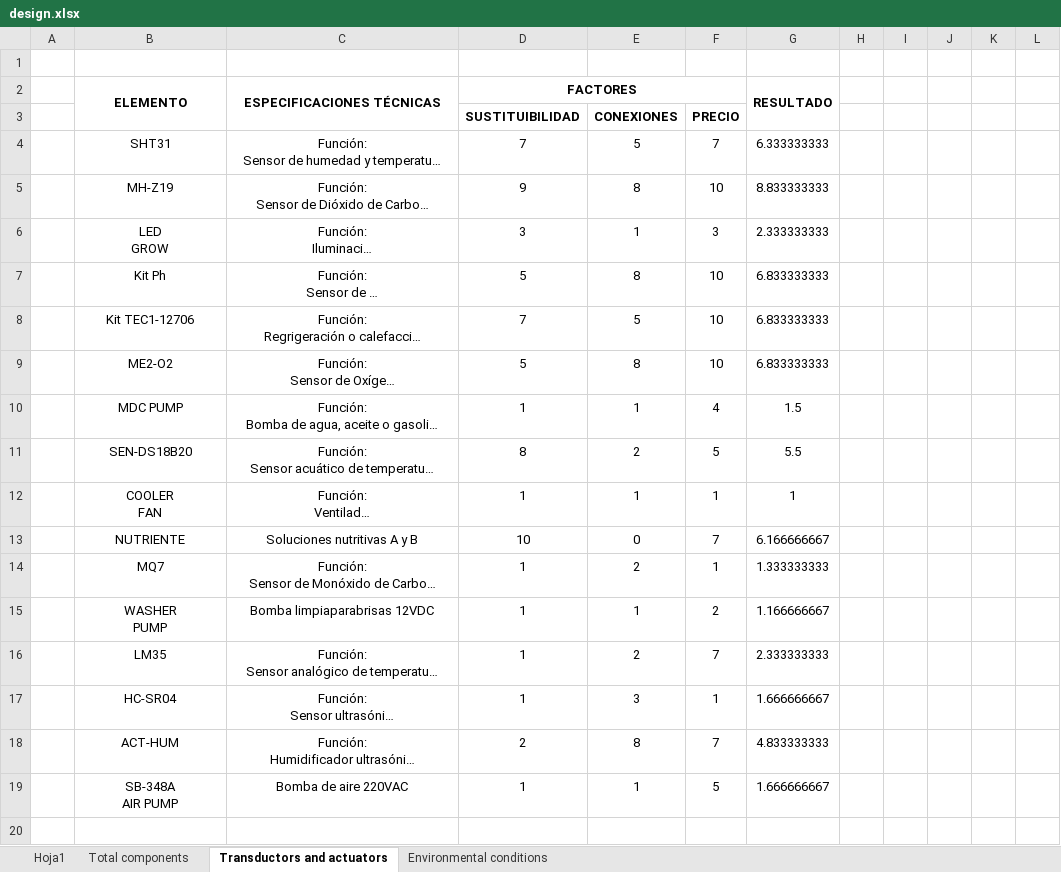
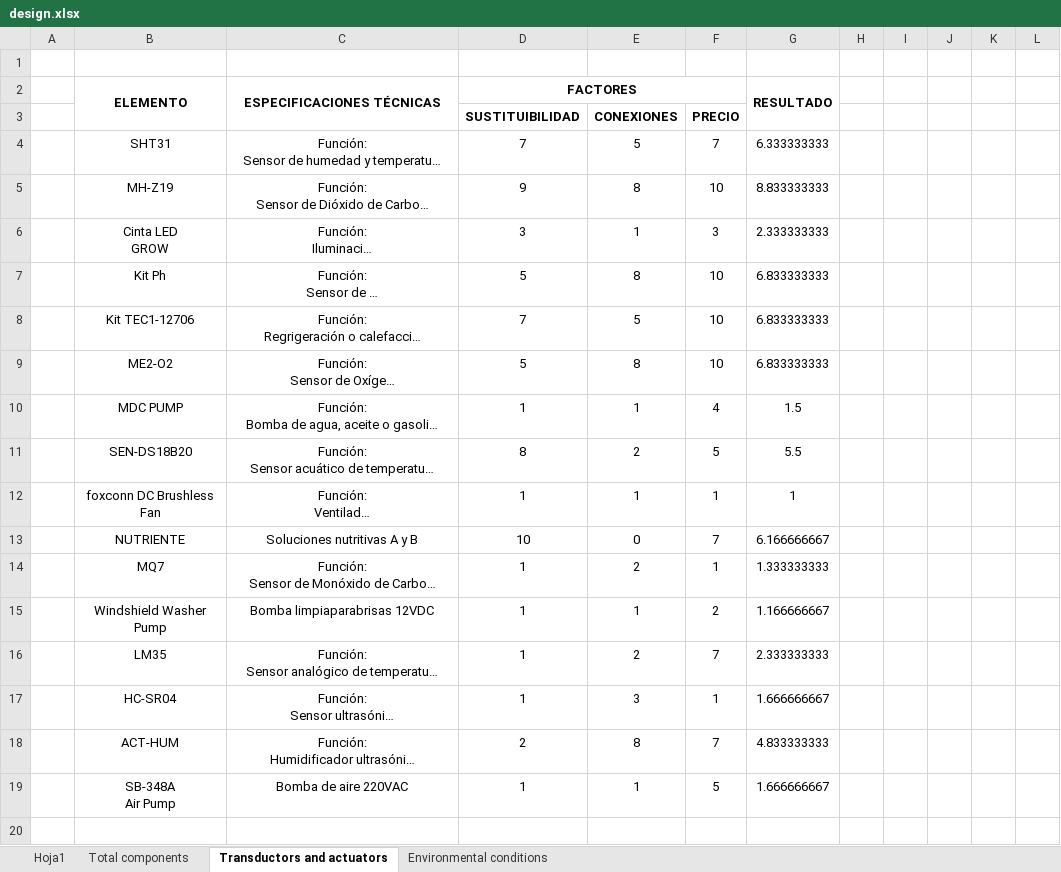
Before and after one commit to llaksa/raphi, an Excel workbook: raphi-paper/design.xlsx, sheet Transductors and actuators, drawn as a sheet; only a part is shown; long unchanged cells end in …; values as stored, in another font and other column widths than the file's, no borders; ↵ is a line break in a cell; the diff names each change by its address in the sheet, - before the commit and + after, or states it on an @@ line.

```diff
--- a/raphi-paper/design.xlsx (sheet Transductors and actuators)
+++ b/raphi-paper/design.xlsx (sheet Transductors and actuators)
-B6 (ELEMENTO): LED ↵ GROW
+B6 (ELEMENTO): Cinta LED ↵ GROW
-B12 (ELEMENTO): COOLER ↵ FAN
+B12 (ELEMENTO): foxconn DC Brushless Fan
-B15 (ELEMENTO): WASHER ↵ PUMP
+B15 (ELEMENTO): Windshield Washer Pump
-B19 (ELEMENTO): SB-348A ↵ AIR PUMP
+B19 (ELEMENTO): SB-348A ↵ Air Pump
```
Also changed, not shown: sheet Total components, 1 other file.
